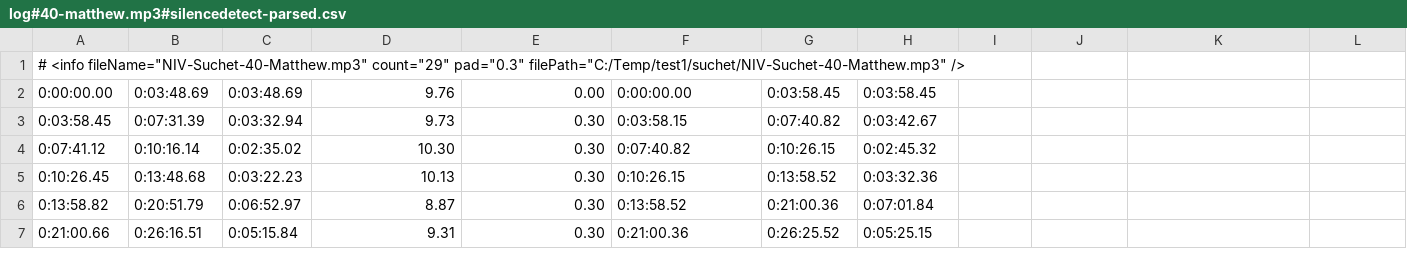
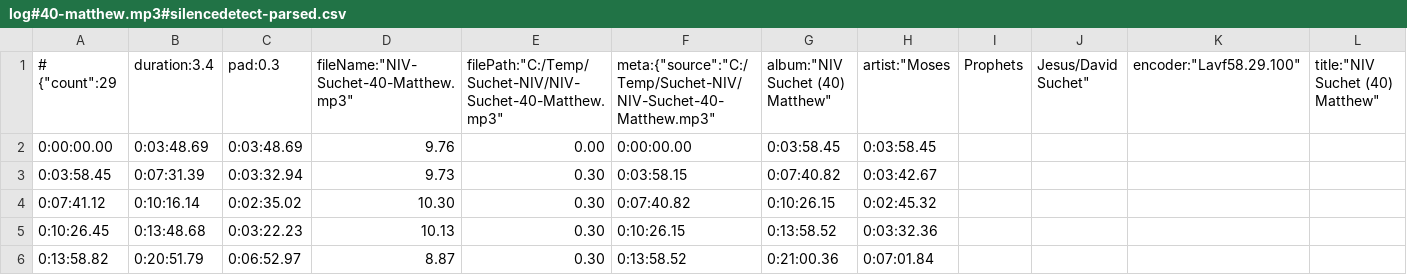
Before and after one commit to copernicus365/mp3-slap, a CSV file: Mp3Slap.Test/data/csv-parsed-logs/log#40-matthew.mp3#silencedetect-parsed.csv, drawn as a sheet; only a part is shown; the shorter side is filled out with more unchanged rows; removed rows and columns are numbered as before the commit, all else as after; rows hold the shown columns only; the diff names each change by its address in the sheet, - before the commit and + after, or states it on an @@ line.

```diff
--- a/Mp3Slap.Test/data/csv-parsed-logs/log#40-matthew.mp3#silencedetect-parsed.csv
+++ b/Mp3Slap.Test/data/csv-parsed-logs/log#40-matthew.mp3#silencedetect-parsed.csv
-row 1: # <info fileName="NIV-Suchet-40-Matthew.mp3" count="29" pad="0.3" filePath="C:/Temp/test1/suchet/NIV-Suchet-40-Matthew.mp3" />
+row 1: # {"count":29 | duration:3.4 | pad:0.3 | fileName:"NIV-Suchet-40-Matthew.mp3" | filePath:"C:/Temp/Suchet-NIV/NIV-Suchet-40-Matthew.mp3" | meta:{"source":"C:/Temp/Suchet-NIV/NIV-Suchet-40-Matthew.mp3" | album:"NIV Suchet (40) Matthew" | artist:"Moses | Prophets | Jesus/David Suchet" | encoder:"Lavf58.29.100" | title:"NIV Suchet (40) Matthew"
```
Also changed, not shown: Mp3Slap.Test/data/csv-parsed-logs/log#01-genesis.mp3#silencedetect-parsed.csv, Mp3Slap.Test/data/csv-parsed-logs/write-temp/parsed-combine-1.csv, 3 other files.
